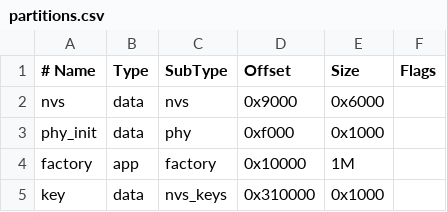
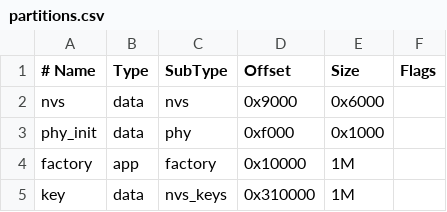
Before and after one commit to timbeh/esp32c3-openhaystack, a CSV file: partitions.csv, drawn as a sheet.

```diff
--- a/partitions.csv
+++ b/partitions.csv
@@ -4,2 +4,2 @@ phy_init, data, phy,      0xf000,   0x1000,
 factory,  app,  factory,  0x10000,  1M,
-key,      data, nvs_keys, 0x310000, 0x1000,
+key,      data, nvs_keys, 0x310000, 1M,
```
Also changed, not shown: 1 other file.
